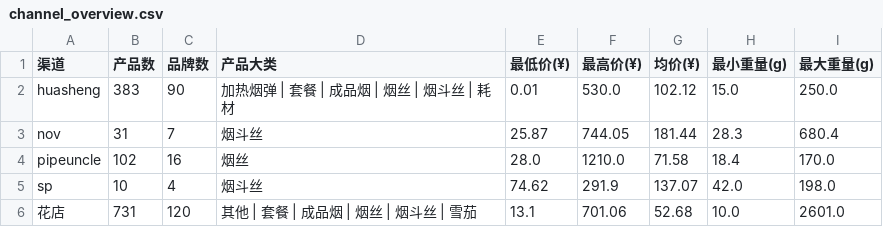
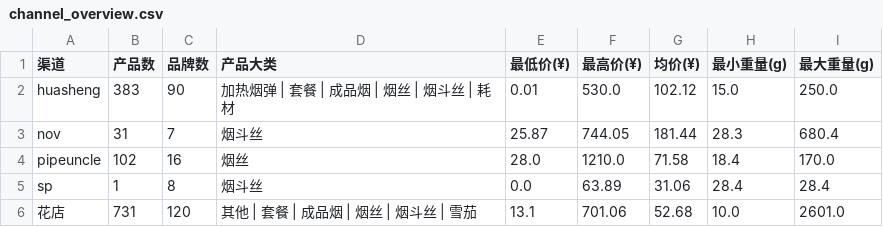
Before and after one commit to lxy1553/cigarettes_scraper, a CSV file: data/dws/channel_overview.csv, drawn as a sheet.

```diff
--- a/data/dws/channel_overview.csv
+++ b/data/dws/channel_overview.csv
@@ -4,3 +4,3 @@ nov,31,7,烟斗丝,25.87,744.05,181.44,28.3,680.4
 pipeuncle,102,16,烟丝,28.0,1210.0,71.58,18.4,170.0
-sp,10,4,烟斗丝,74.62,291.9,137.07,42.0,198.0
+sp,1,8,烟斗丝,0.0,63.89,31.06,28.4,28.4
 花店,731,120,其他 | 套餐 | 成品烟 | 烟丝 | 烟斗丝 | 雪茄,13.1,701.06,52.68,10.0,2601.0
```
Also changed, not shown: data/dwd/product_detail.csv, data/dws/price_by_brand.csv, 11 other files.
